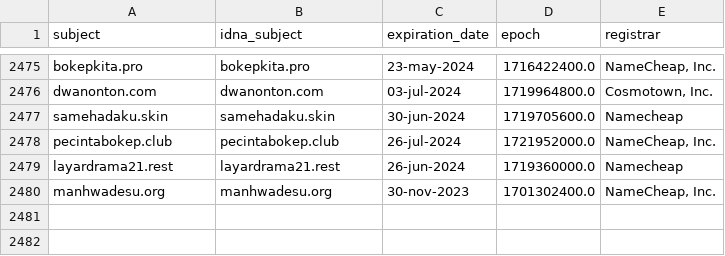
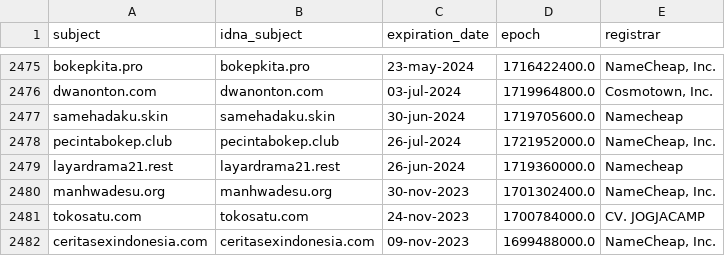
Before and after one commit to dead-hosts/indonesianadblockrules-subscriptions_git_ABPindo, a CSV file: .pyfunceble/whois.csv, drawn as a sheet; only a part is shown, gaps mark what is left out.

```diff
--- a/.pyfunceble/whois.csv
+++ b/.pyfunceble/whois.csv
@@ -2480 +2480,3 @@ layardrama21.rest,layardrama21.rest,26-jun-2024,1719360000.0,Namecheap
 manhwadesu.org,manhwadesu.org,30-nov-2023,1701302400.0,"NameCheap, Inc."
+tokosatu.com,tokosatu.com,24-nov-2023,1700784000.0,CV. JOGJACAMP
+ceritasexindonesia.com,ceritasexindonesia.com,09-nov-2023,1699488000.0,"NameCheap, Inc."
```
Also changed, not shown: .pyfunceble/inactive.csv, 16 other files.
